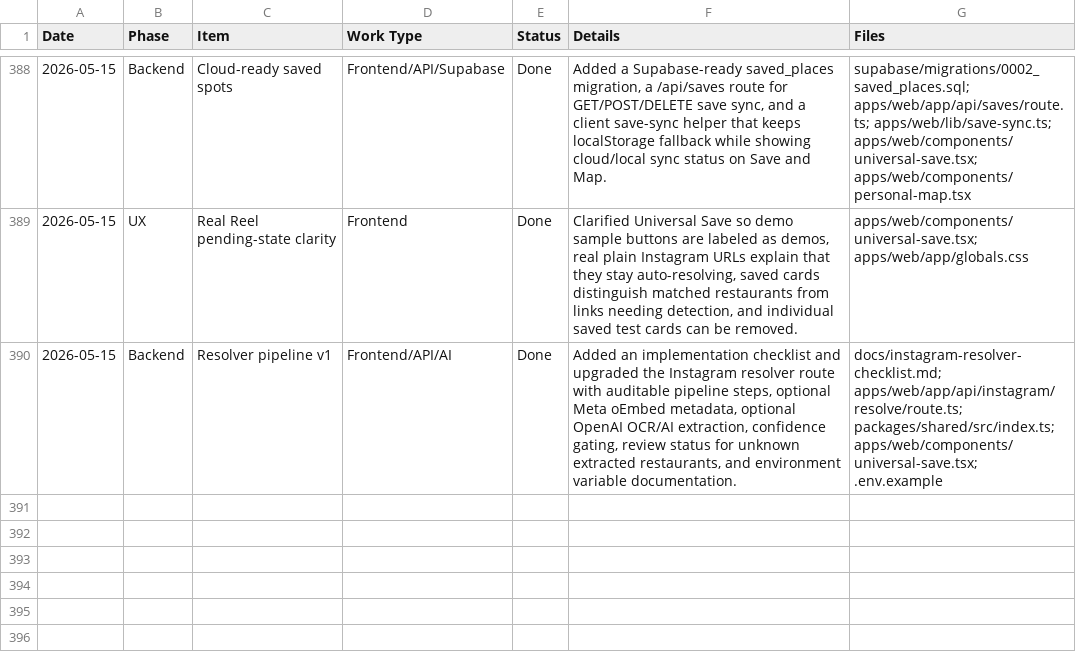
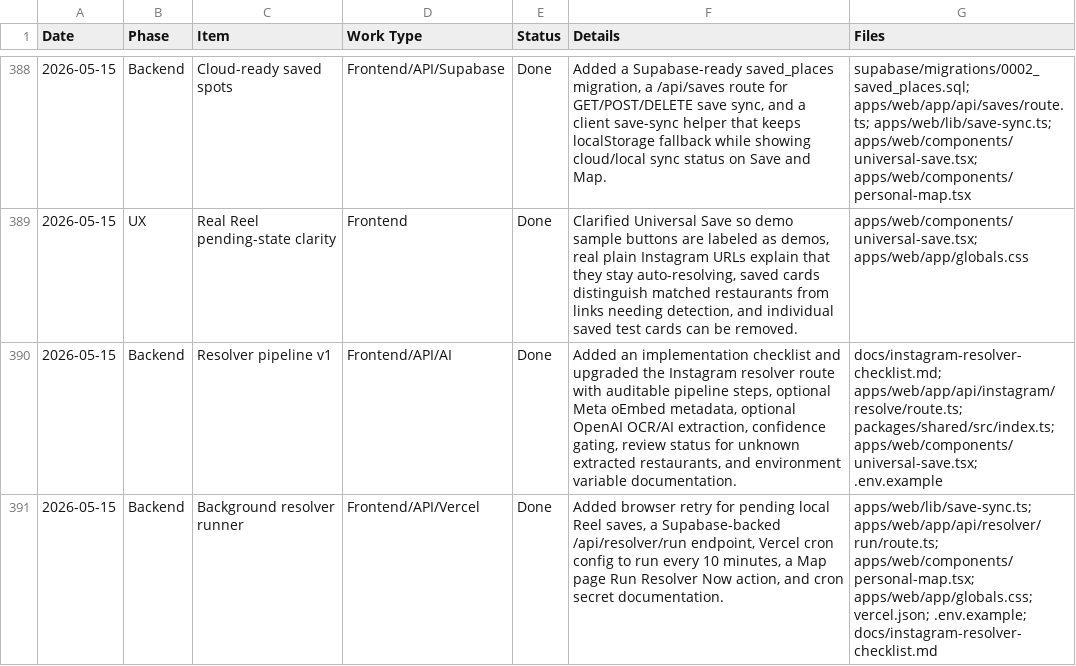
Before and after one commit to anilkumarchinku/rasa-, a CSV file: docs/work-log.csv, drawn as a sheet; only a part is shown, gaps mark what is left out.

Commit message:
Add background resolver runner

```diff
--- a/docs/work-log.csv
+++ b/docs/work-log.csv
@@ -390 +390,2 @@
 "2026-05-15","Backend","Resolver pipeline v1","Frontend/API/AI","Done","Added an implementation checklist and upgraded the Instagram resolver route with auditable pipeline steps, optional Meta oEmbed metadata, optional OpenAI OCR/AI extraction, confidence gating, review status for unknown extracted restaurants, and environment variable documentation.","docs/instagram-resolver-checklist.md; apps/web/app/api/instagram/resolve/route.ts; packages/shared/src/index.ts; apps/web/components/universal-save.tsx; .env.example"
+"2026-05-15","Backend","Background resolver runner","Frontend/API/Vercel","Done","Added browser retry for pending local Reel saves, a Supabase-backed /api/resolver/run endpoint, Vercel cron config to run every 10 minutes, a Map page Run Resolver Now action, and cron secret documentation.","apps/web/lib/save-sync.ts; apps/web/app/api/resolver/run/route.ts; apps/web/components/personal-map.tsx; apps/web/app/globals.css; vercel.json; .env.example; docs/instagram-resolver-checklist.md"
```
Also changed, not shown: 7 other files.
